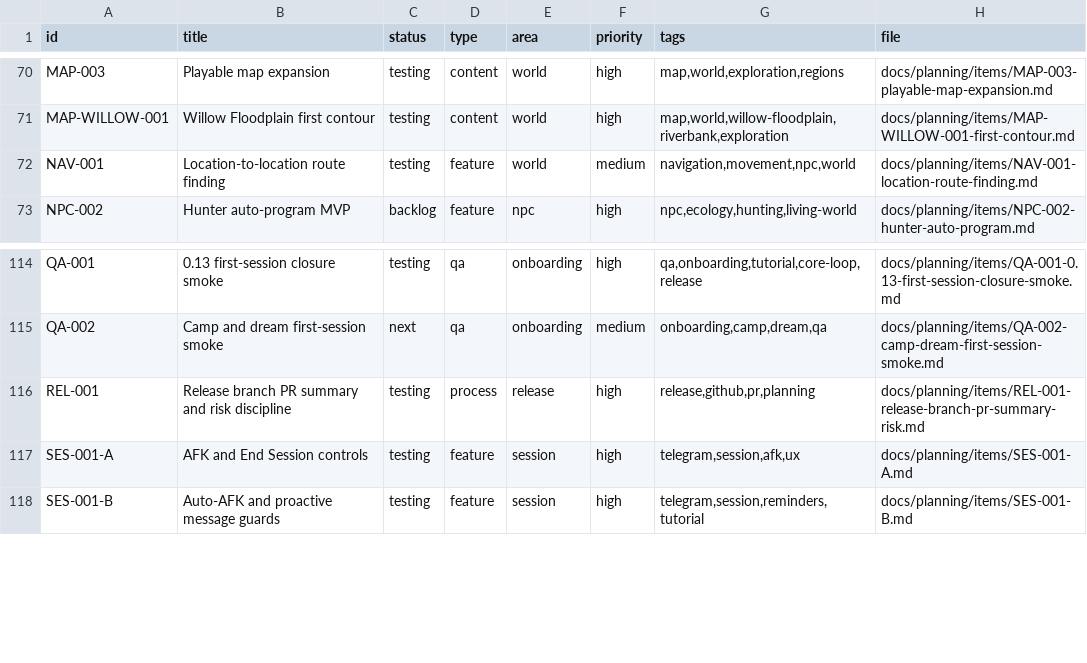
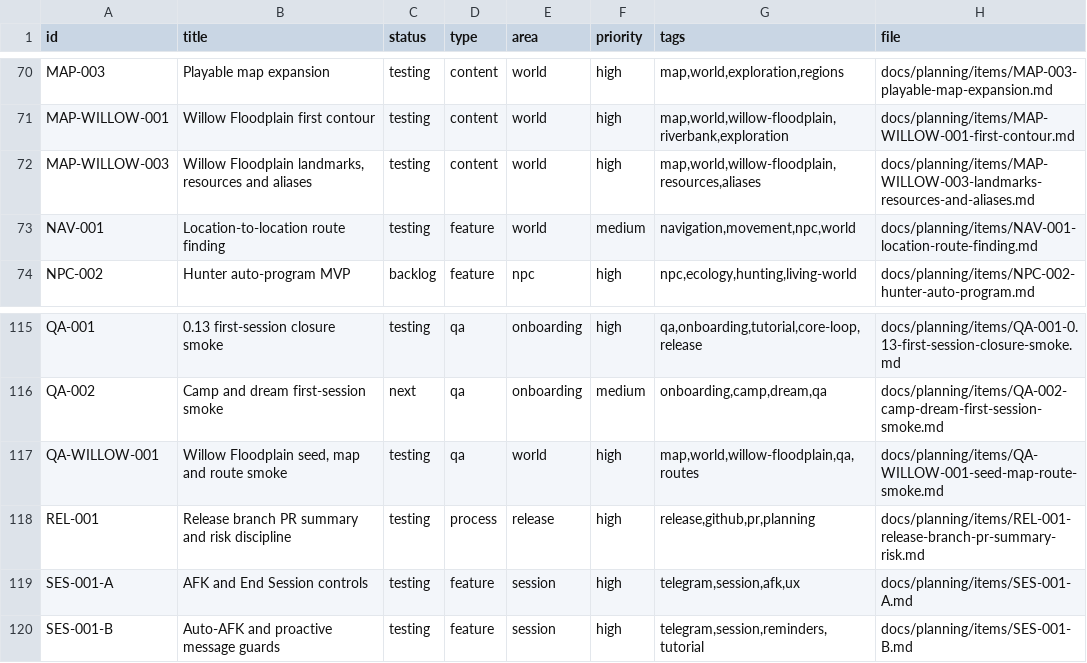
Before and after one commit to q587p/chornolis-marches, a CSV file: docs/planning/exports/issues.csv, drawn as a sheet; only a part is shown, gaps mark what is left out.

Commit message:
0.14.22: Add Willow Floodplain details

```diff
--- a/docs/planning/exports/issues.csv
+++ b/docs/planning/exports/issues.csv
@@ -71,2 +71,3 @@ MAP-003,Playable map expansion,testing,content,world,high,"map,world,exploration
 MAP-WILLOW-001,Willow Floodplain first contour,testing,content,world,high,"map,world,willow-floodplain,riverbank,exploration",docs/planning/items/MAP-WILLOW-001-first-contour.md
+MAP-WILLOW-003,"Willow Floodplain landmarks, resources and aliases",testing,content,world,high,"map,world,willow-floodplain,resources,aliases",docs/planning/items/MAP-WILLOW-003-landmarks-resources-and-aliases.md
 NAV-001,Location-to-location route finding,testing,feature,world,medium,"navigation,movement,npc,world",docs/planning/items/NAV-001-location-route-finding.md
@@ -115,2 +116,3 @@ QA-001,0.13 first-session closure smoke,testing,qa,onboarding,high,"qa,onboardin
 QA-002,Camp and dream first-session smoke,next,qa,onboarding,medium,"onboarding,camp,dream,qa",docs/planning/items/QA-002-camp-dream-first-session-smoke.md
+QA-WILLOW-001,"Willow Floodplain seed, map and route smoke",testing,qa,world,high,"map,world,willow-floodplain,qa,routes",docs/planning/items/QA-WILLOW-001-seed-map-route-smoke.md
 REL-001,Release branch PR summary and risk discipline,testing,process,release,high,"release,github,pr,planning",docs/planning/items/REL-001-release-branch-pr-summary-risk.md
```
Also changed, not shown: 11 other files.
